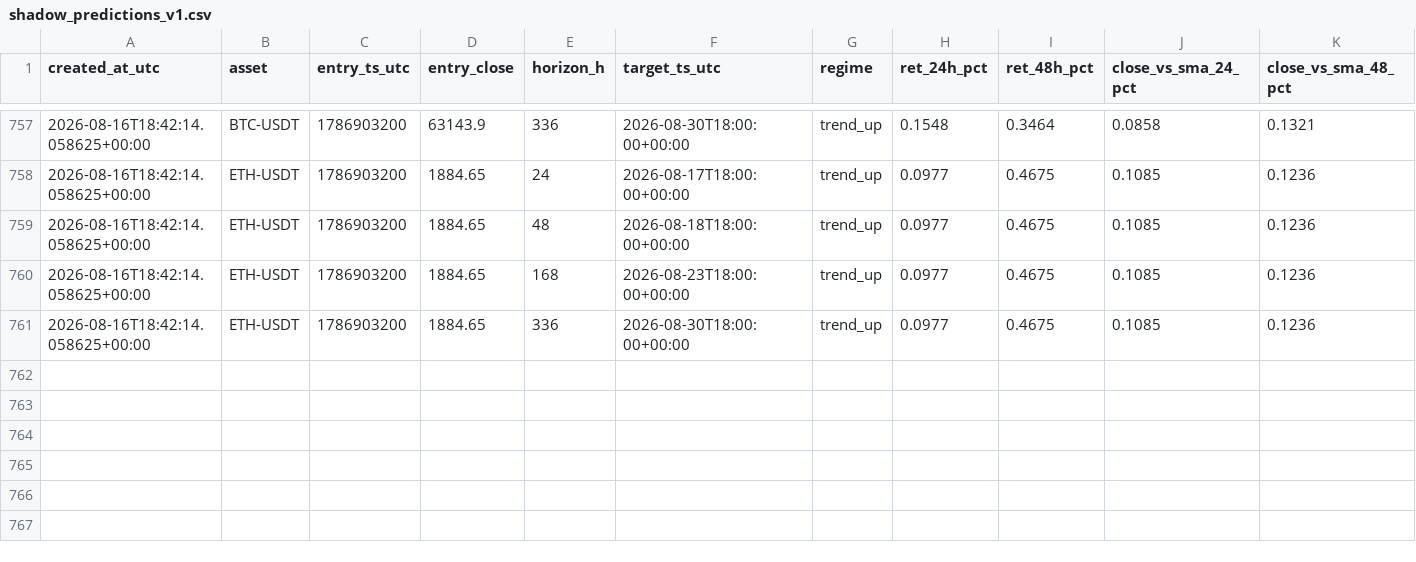
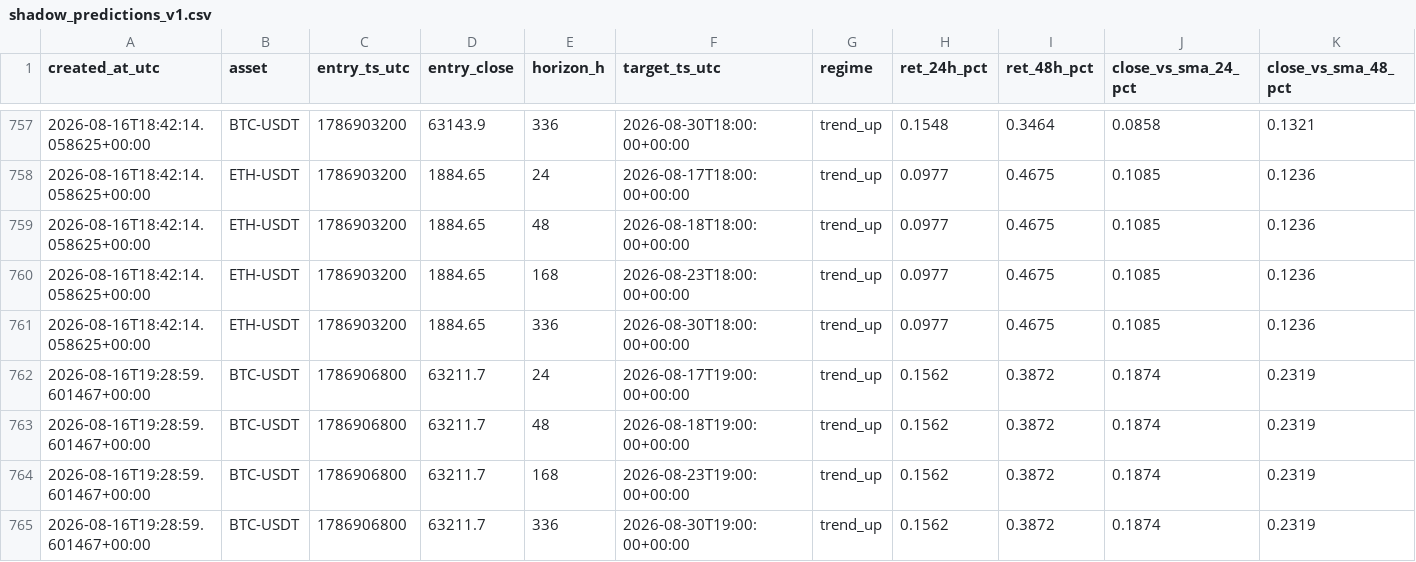
Before and after one commit to myslostelfgaming-collab/crypto-deployment-signal, a CSV file: data/model/shadow_predictions_v1.csv, drawn as a sheet; only a part is shown, gaps mark what is left out; rows hold the shown columns only; the diff covers the shown part only; the diff names each change by its address in the sheet, - before the commit and + after, or states it on an @@ line.

```diff
--- a/data/model/shadow_predictions_v1.csv
+++ b/data/model/shadow_predictions_v1.csv
+row 762: 2026-08-16T19:28:59.601467+00:00 | BTC-USDT | 1786906800 | 63211.7 | 24 | 2026-08-17T19:00:00+00:00 | trend_up | 0.1562 | 0.3872 | 0.1874 | 0.2319
+row 763: 2026-08-16T19:28:59.601467+00:00 | BTC-USDT | 1786906800 | 63211.7 | 48 | 2026-08-18T19:00:00+00:00 | trend_up | 0.1562 | 0.3872 | 0.1874 | 0.2319
+row 764: 2026-08-16T19:28:59.601467+00:00 | BTC-USDT | 1786906800 | 63211.7 | 168 | 2026-08-23T19:00:00+00:00 | trend_up | 0.1562 | 0.3872 | 0.1874 | 0.2319
+row 765: 2026-08-16T19:28:59.601467+00:00 | BTC-USDT | 1786906800 | 63211.7 | 336 | 2026-08-30T19:00:00+00:00 | trend_up | 0.1562 | 0.3872 | 0.1874 | 0.2319
```
Also changed, not shown: 4 added rows and 16 edited cells elsewhere in this file, data/forecast/baseline_probs_v1.csv, data/history/index.csv, 31 other files.
